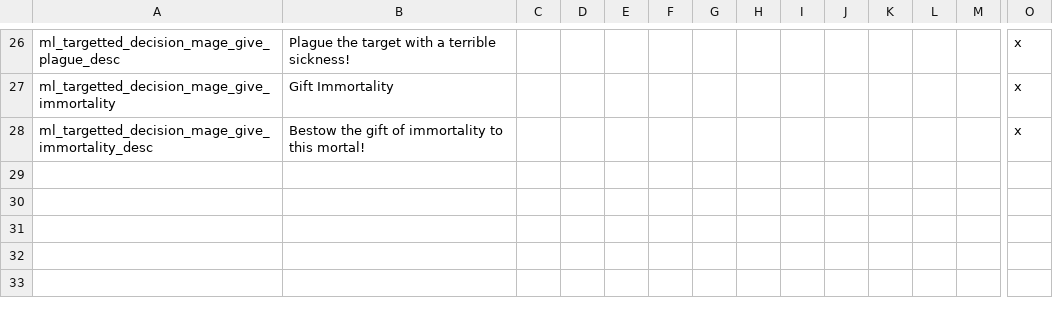
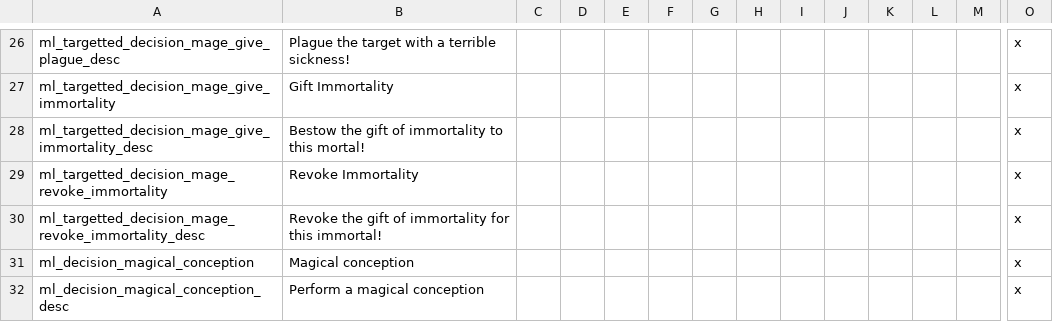
Before and after one commit to NightAvail/MythicLegends, a CSV file: src/MythicLegends/localisation/ML_decision_mage.csv, drawn as a sheet; only a part is shown, gaps mark what is left out; rows hold the shown columns only; the diff names each change by its address in the sheet, - before the commit and + after, or states it on an @@ line.

Commit message:
You can revoke immortality and the buff spell is more buff

```diff
--- a/src/MythicLegends/localisation/ML_decision_mage.csv
+++ b/src/MythicLegends/localisation/ML_decision_mage.csv
+row 29: ml_targetted_decision_mage_revoke_immortality | Revoke Immortality |  |  |  |  |  |  |  |  |  |  |  | x
+row 30: ml_targetted_decision_mage_revoke_immortality_desc | Revoke the gift of immortality for this immortal! |  |  |  |  |  |  |  |  |  |  |  | x
+row 31: ml_decision_magical_conception | Magical conception |  |  |  |  |  |  |  |  |  |  |  | x
+row 32: ml_decision_magical_conception_desc | Perform a magical conception |  |  |  |  |  |  |  |  |  |  |  | x
```
Also changed, not shown: src/MythicLegends/localisation/ML_decision_spells.csv, 4 other files.
